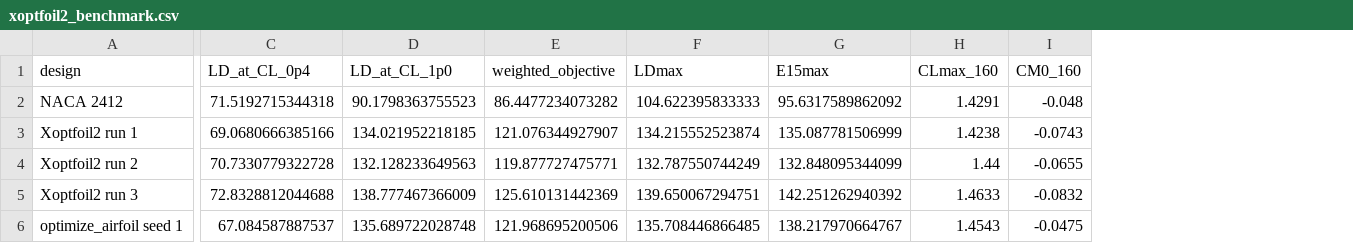
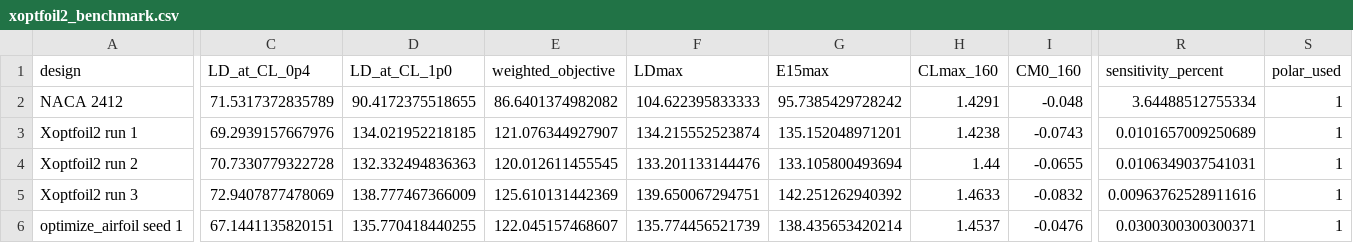
Before and after one commit to Sne-k/airfoil-geometry-optimization, a CSV file: results/paper/xoptfoil2_benchmark.csv, drawn as a sheet; only a part is shown, gaps mark what is left out; the diff covers the shown part only; the diff names each change by its address in the sheet, - before the commit and + after, or states it on an @@ line.

Commit message:
Xoptfoil2 benchmark re-analysed with the friction floor and the consensus rule

```diff
--- a/results/paper/xoptfoil2_benchmark.csv
+++ b/results/paper/xoptfoil2_benchmark.csv
+column R (sensitivity_percent), rows 2-6: 3.64488512755334 | 0.0101657009250689 | 0.0106349037541031 | 0.00963762528911616 | 0.0300300300300371
+column S (polar_used), rows 2-6: all 1
-C2 (LD_at_CL_0p4): 71.5192715344318
+C2 (LD_at_CL_0p4): 71.5317372835789
-D2 (LD_at_CL_1p0): 90.1798363755523
+D2 (LD_at_CL_1p0): 90.4172375518655
-E2 (weighted_objective): 86.4477234073282
+E2 (weighted_objective): 86.6401374982082
-G2 (E15max): 95.6317589862092
+G2 (E15max): 95.7385429728242
-C3 (LD_at_CL_0p4): 69.0680666385166
+C3 (LD_at_CL_0p4): 69.2939157667976
-G3 (E15max): 135.087781506999
+G3 (E15max): 135.152048971201
-D4 (LD_at_CL_1p0): 132.128233649563
+D4 (LD_at_CL_1p0): 132.332494836363
-E4 (weighted_objective): 119.877727475771
+E4 (weighted_objective): 120.012611455545
-F4 (LDmax): 132.787550744249
+F4 (LDmax): 133.201133144476
-G4 (E15max): 132.848095344099
+G4 (E15max): 133.105800493694
-C5 (LD_at_CL_0p4): 72.8328812044688
+C5 (LD_at_CL_0p4): 72.9407877478069
-C6 (LD_at_CL_0p4): 67.084587887537
+C6 (LD_at_CL_0p4): 67.1441135820151
-D6 (LD_at_CL_1p0): 135.689722028748
+D6 (LD_at_CL_1p0): 135.770418440255
-E6 (weighted_objective): 121.968695200506
+E6 (weighted_objective): 122.045157468607
-F6 (LDmax): 135.708446866485
+F6 (LDmax): 135.774456521739
-G6 (E15max): 138.217970664767
+G6 (E15max): 138.435653420214
-H6 (CLmax_160): 1.4543
+H6 (CLmax_160): 1.4537
-I6 (CM0_160): -0.0475
+I6 (CM0_160): -0.0476
```
Also changed, not shown: 26 edited cells elsewhere in this file, 1 other file.
